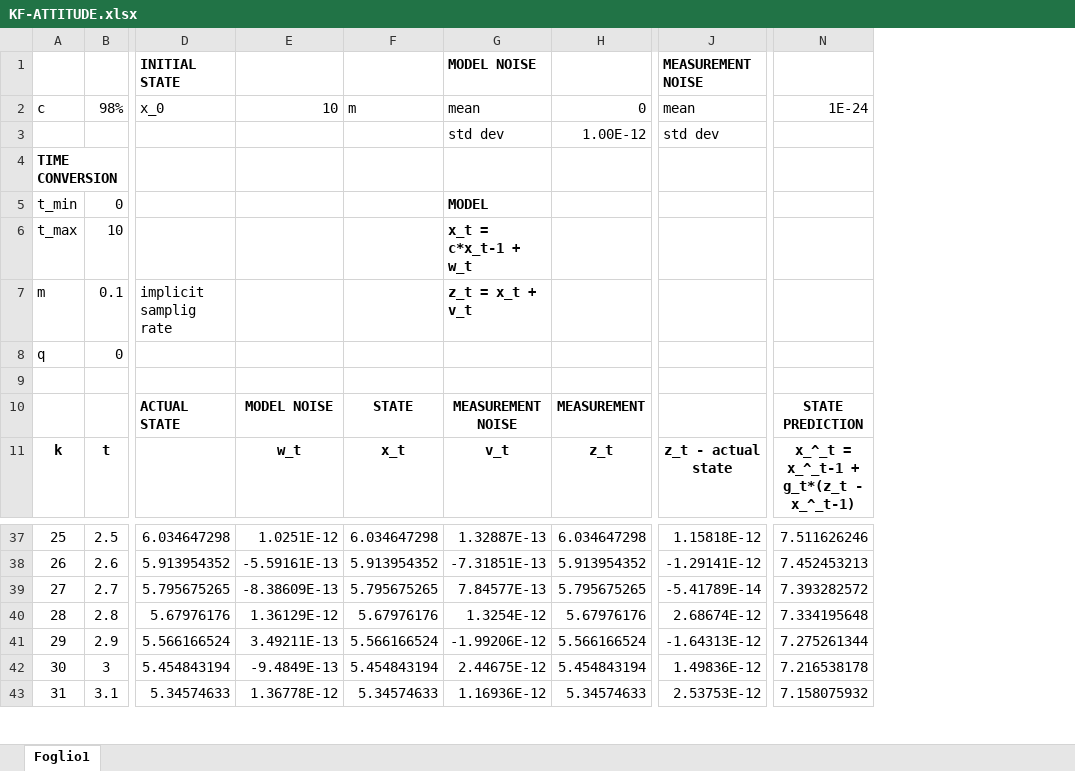
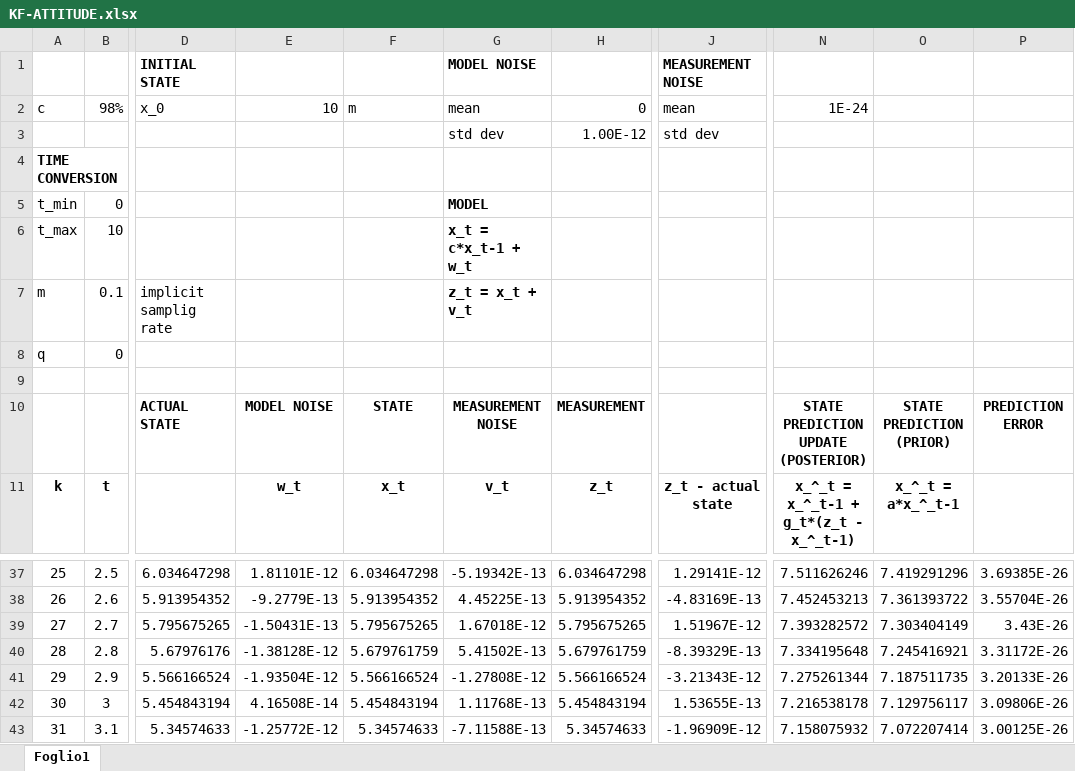
Before and after one commit to davidedr/KF-ATTITUDE, an Excel workbook: KF-ATTITUDE.xlsx, sheet Foglio1, drawn as a sheet; only a part is shown, gaps mark what is left out; values as stored, in another font and other column widths than the file's, no borders; charts and pictures not drawn; removed rows and columns are numbered as before the commit, all else as after; ↵ is a line break in a cell; the diff names each change by its address in the sheet, - before the commit and + after, or states it on an @@ line.

Commit message:
Adds prior

```diff
--- a/KF-ATTITUDE.xlsx (sheet Foglio1)
+++ b/KF-ATTITUDE.xlsx (sheet Foglio1)
-column E, rows 2-11: 10 |  |  |  |  |  |  |  | MODEL NOISE | w_t; rows 37-43: 1.0251E-12 | -5.59161E-13 | -8.38609E-13 | 1.36129E-12 | 3.49211E-13 | -9.4849E-13 | 1.36778E-12
+column E, rows 2-11: 10 |  |  |  |  |  |  |  | MODEL NOISE | w_t; rows 37-43: 1.81101E-12 | -9.2779E-13 | -1.50431E-13 | -1.38128E-12 | -1.93504E-12 | 4.16508E-14 | -1.25772E-12
-column G, rows 1-11: MODEL NOISE | mean | std dev |  | MODEL | x_t = c*x_t-1 + w_t | z_t = x_t + v_t |  |  | MEASUREMENT NOISE | v_t; rows 37-43: 1.32887E-13 | -7.31851E-13 | 7.84577E-13 | 1.3254E-12 | -1.99206E-12 | 2.44675E-12 | 1.16936E-12
+column G, rows 1-11: MODEL NOISE | mean | std dev |  | MODEL | x_t = c*x_t-1 + w_t | z_t = x_t + v_t |  |  | MEASUREMENT NOISE | v_t; rows 37-43: -5.19342E-13 | 4.45225E-13 | 1.67018E-12 | 5.41502E-13 | -1.27808E-12 | 1.11768E-13 | -7.11588E-13
-column J, rows 1-11: MEASUREMENT NOISE | mean | std dev |  |  |  |  |  |  |  | z_t - actual state; rows 37-43: 1.15818E-12 | -1.29141E-12 | -5.41789E-14 | 2.68674E-12 | -1.64313E-12 | 1.49836E-12 | 2.53753E-12
+column J, rows 1-11: MEASUREMENT NOISE | mean | std dev |  |  |  |  |  |  |  | z_t - actual state; rows 37-43: 1.29141E-12 | -4.83169E-13 | 1.51967E-12 | -8.39329E-13 | -3.21343E-12 | 1.53655E-13 | -1.96909E-12
+column O, rows 10-11: STATE PREDICTION ↵ (PRIOR) | x_^_t = a*x_^_t-1; rows 37-43: 7.419291296 | 7.361393722 | 7.303404149 | 7.245416921 | 7.187511735 | 7.129756117 | 7.072207414
+column P, row 10: PREDICTION ERROR; rows 37-43: 3.69385E-26 | 3.55704E-26 | 3.43E-26 | 3.31172E-26 | 3.20133E-26 | 3.09806E-26 | 3.00125E-26
-N10: STATE PREDICTION
+N10: STATE PREDICTION UPDATE ↵ (POSTERIOR)
-F40: 5.67976176
+F40: 5.679761759
-H40: 5.67976176
+H40: 5.679761759
```
Also changed, not shown: charts or pictures.
